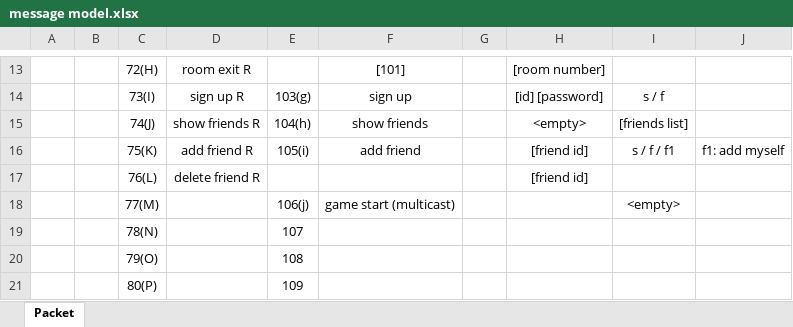
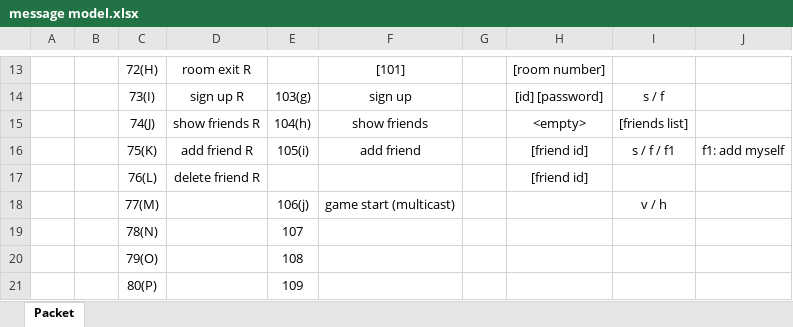
Before and after one commit to Ilumia/TheVampire_server, an Excel workbook: message model.xlsx, sheet Packet, drawn as a sheet; only a part is shown, gaps mark what is left out; values as stored, in another font and other column widths than the file's, no borders; the diff names each change by its address in the sheet, - before the commit and + after, or states it on an @@ line.

```diff
--- a/message model.xlsx (sheet Packet)
+++ b/message model.xlsx (sheet Packet)
-I18: <empty>
+I18: v / h
```
Also changed, not shown: 4 other files.
